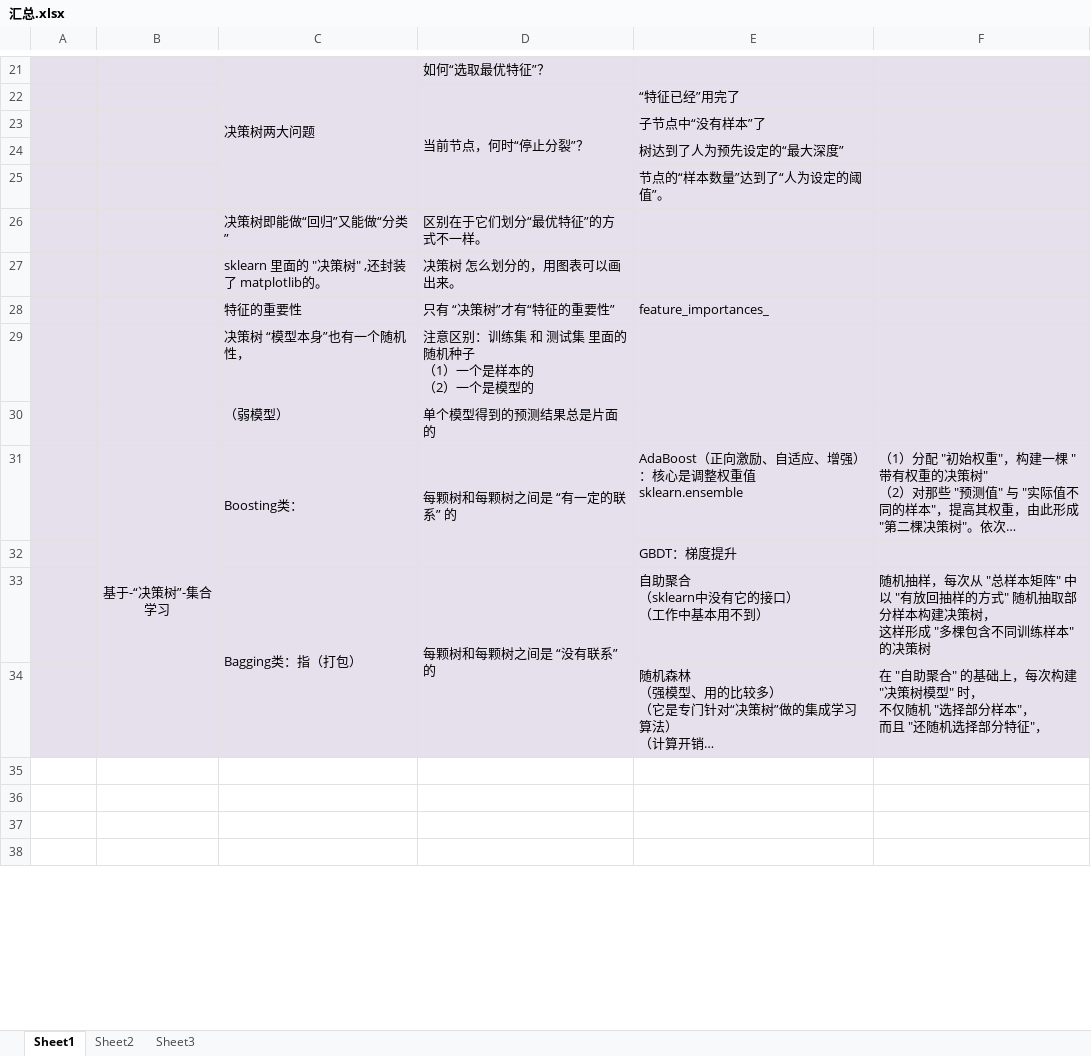
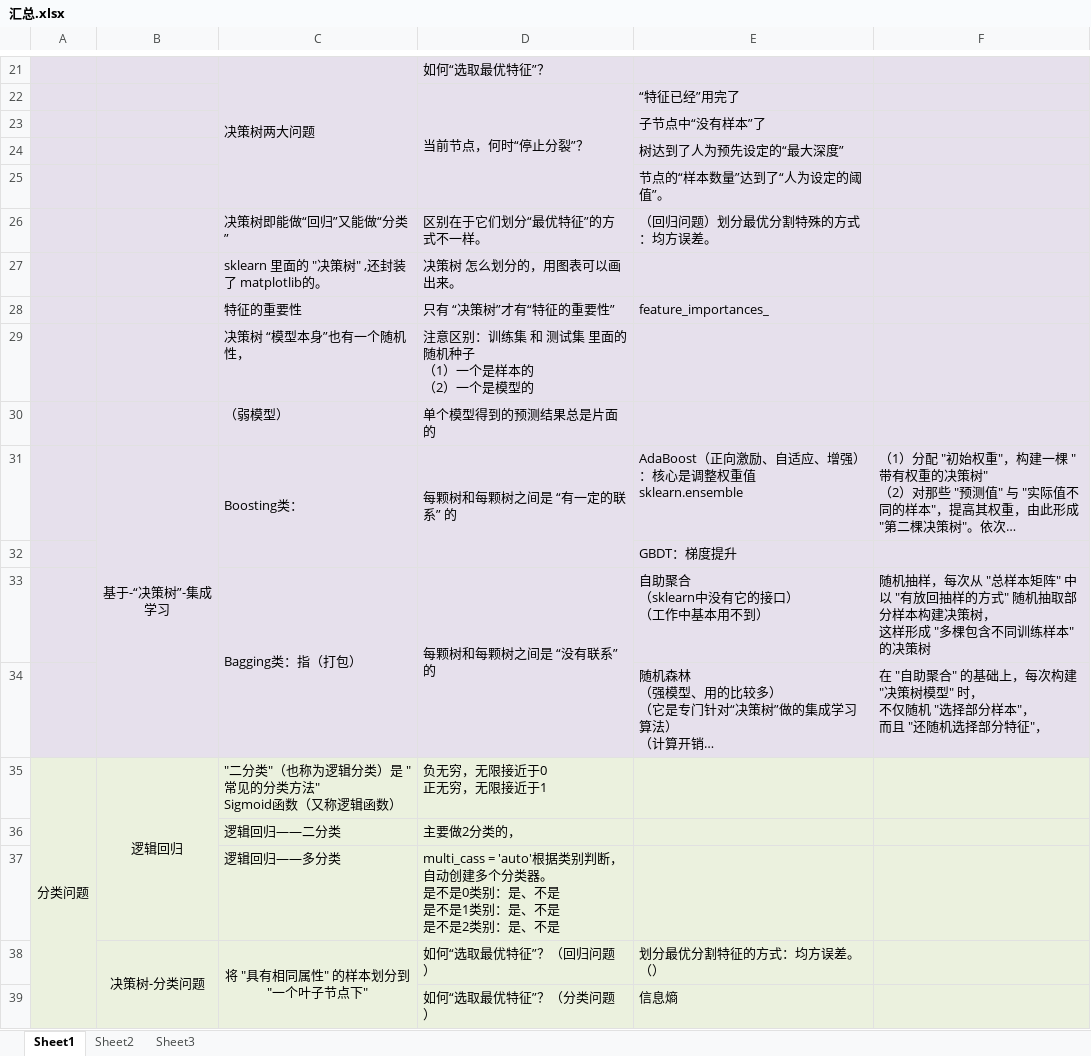
Before and after one commit to LiHengofChina/_python, an Excel workbook: 002.Artificial_Intelligence/第四阶段/MACHINE_LEARNING/汇总.xlsx, sheet Sheet1, drawn as a sheet; only a part is shown, gaps mark what is left out; the shorter side is filled out with more unchanged rows; long unchanged cells end in …; values as stored, in another font and other column widths than the file's, no borders; ↵ is a line break in a cell; the diff covers the shown part only; the diff names each change by its address in the sheet, - before the commit and + after, or states it on an @@ line.

```diff
--- a/002.Artificial_Intelligence/第四阶段/MACHINE_LEARNING/汇总.xlsx (sheet Sheet1)
+++ b/002.Artificial_Intelligence/第四阶段/MACHINE_LEARNING/汇总.xlsx (sheet Sheet1)
-E26: (empty)
+E26: （回归问题）划分最优分割特殊的方式：均方误差。
-B31: 基于-“决策树”-集合学习
+B31: 基于-“决策树”-集成学习
-row 35: (empty)
+row 35: 分类问题 | 逻辑回归 | "二分类"（也称为逻辑分类）是 "常见的分类方法" ↵ Sigmoid函数（又称逻辑函数） | 负无穷，无限接近于0 ↵ 正无穷，无限接近于1
-A35:F35 fill: none
+A35:F35 fill: #EBF1DE
+A35:A49 merged
+B35:B37 merged
+row 36:  |  | 逻辑回归——二分类 | 主要做2分类的，
+row 37:  |  | 逻辑回归——多分类 | multi_cass = 'auto'根据类别判断，自动创建多个分类器。 ↵ 是不是0类别：是、不是 ↵ 是不是1类别：是、不是 ↵ 是不是2类别：是、不是
+row 38:  | 决策树-分类问题 | 将 "具有相同属性" 的样本划分到 "一个叶子节点下" | 如何“选取最优特征”？（回归问题） | 划分最优分割特征的方式：均方误差。（）
+row 39:  |  |  | 如何“选取最优特征”？（分类问题） | 信息熵
```
Also changed, not shown: 26 added rows, 3 edited cells, cell formats and merged cells elsewhere in this sheet, 47 other files.
